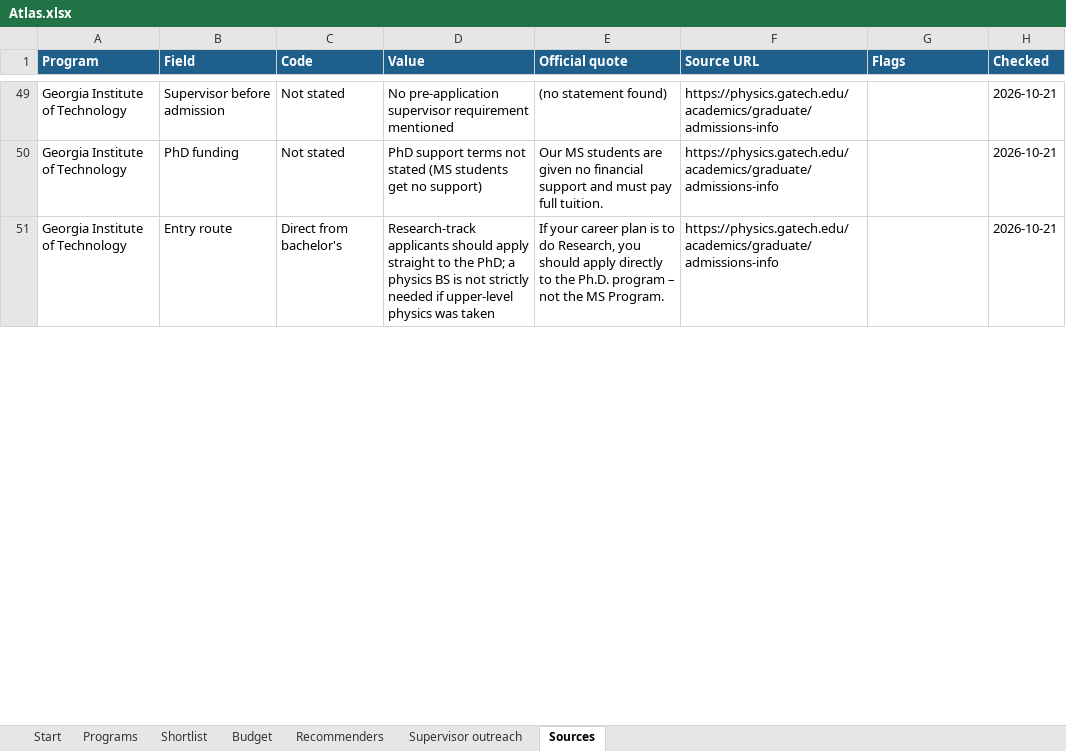
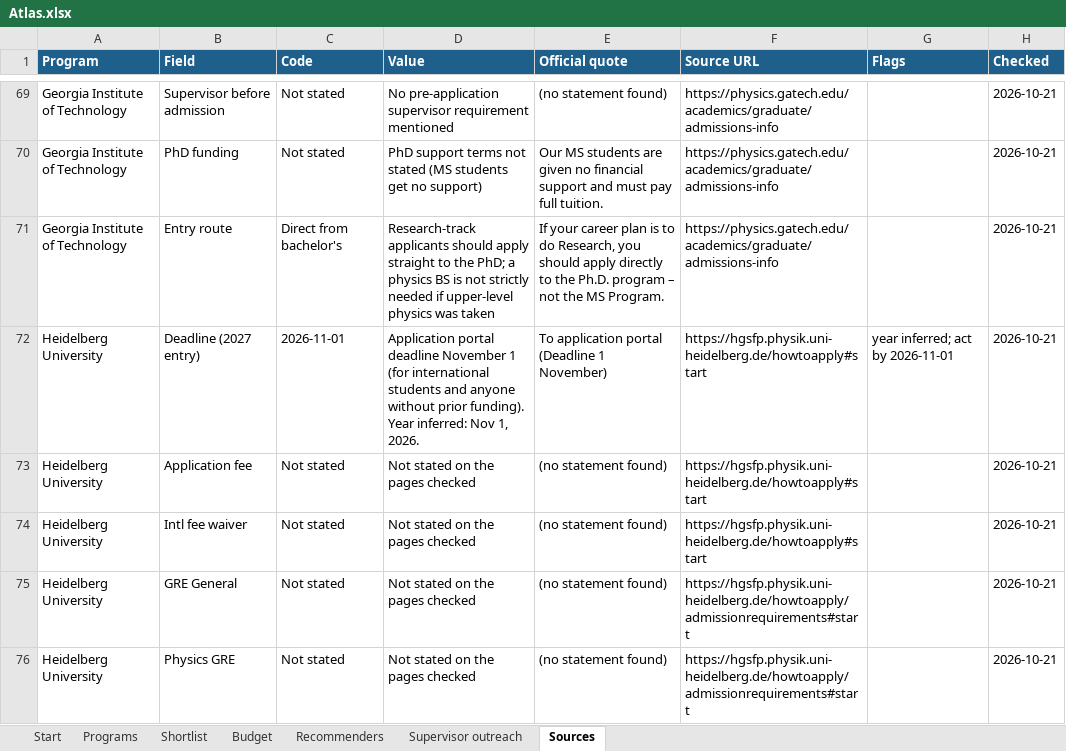
Before and after one commit to manilaladarsh-hash/YT, an Excel workbook: business/phd-atlas/dist/Physics-PhD-Atlas-2027/Atlas.xlsx, sheet Sources, drawn as a sheet; only a part is shown, gaps mark what is left out; values as stored, in another font and other column widths than the file's, no borders; the diff covers the shown part only; the diff names each change by its address in the sheet, - before the commit and + after, or states it on an @@ line.

```diff
--- a/business/phd-atlas/dist/Physics-PhD-Atlas-2027/Atlas.xlsx (sheet Sources)
+++ b/business/phd-atlas/dist/Physics-PhD-Atlas-2027/Atlas.xlsx (sheet Sources)
+row 72: Heidelberg University | Deadline (2027 entry) | 2026-11-01 | Application portal deadline November 1 (for international students and anyone without prior funding). Year inferred: Nov 1, 2026. | To application portal (Deadline 1 November) | https://hgsfp.physik.uni-heidelberg.de/howtoapply#start | year inferred; act by 2026-11-01 | 2026-10-21
+row 73: Heidelberg University | Application fee | Not stated | Not stated on the pages checked | (no statement found) | https://hgsfp.physik.uni-heidelberg.de/howtoapply#start |  | 2026-10-21
+row 74: Heidelberg University | Intl fee waiver | Not stated | Not stated on the pages checked | (no statement found) | https://hgsfp.physik.uni-heidelberg.de/howtoapply#start |  | 2026-10-21
+row 75: Heidelberg University | GRE General | Not stated | Not stated on the pages checked | (no statement found) | https://hgsfp.physik.uni-heidelberg.de/howtoapply/admissionrequirements#start |  | 2026-10-21
+row 76: Heidelberg University | Physics GRE | Not stated | Not stated on the pages checked | (no statement found) | https://hgsfp.physik.uni-heidelberg.de/howtoapply/admissionrequirements#start |  | 2026-10-21
```
Also changed, not shown: 85 added rows and 31 edited cells elsewhere in this sheet, sheet Shortlist, sheet Programs, sheet Budget, sheet Start, 40 other files.
